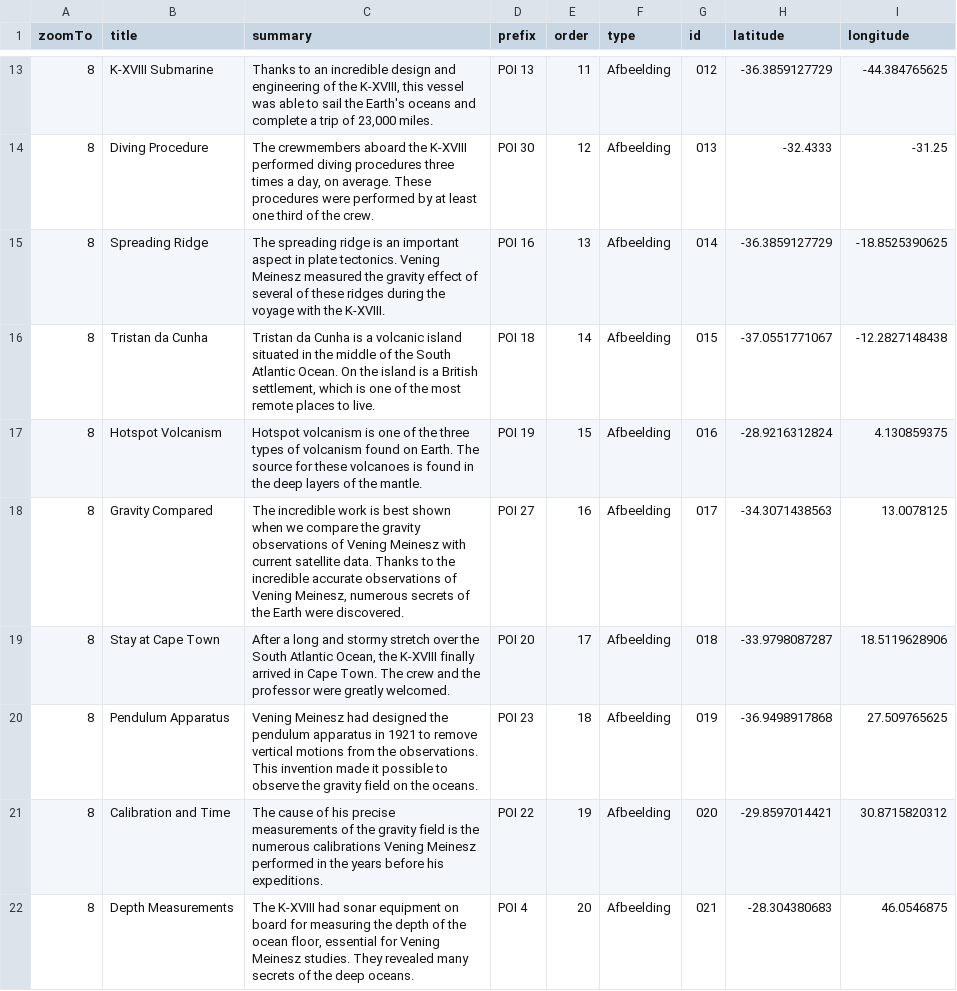
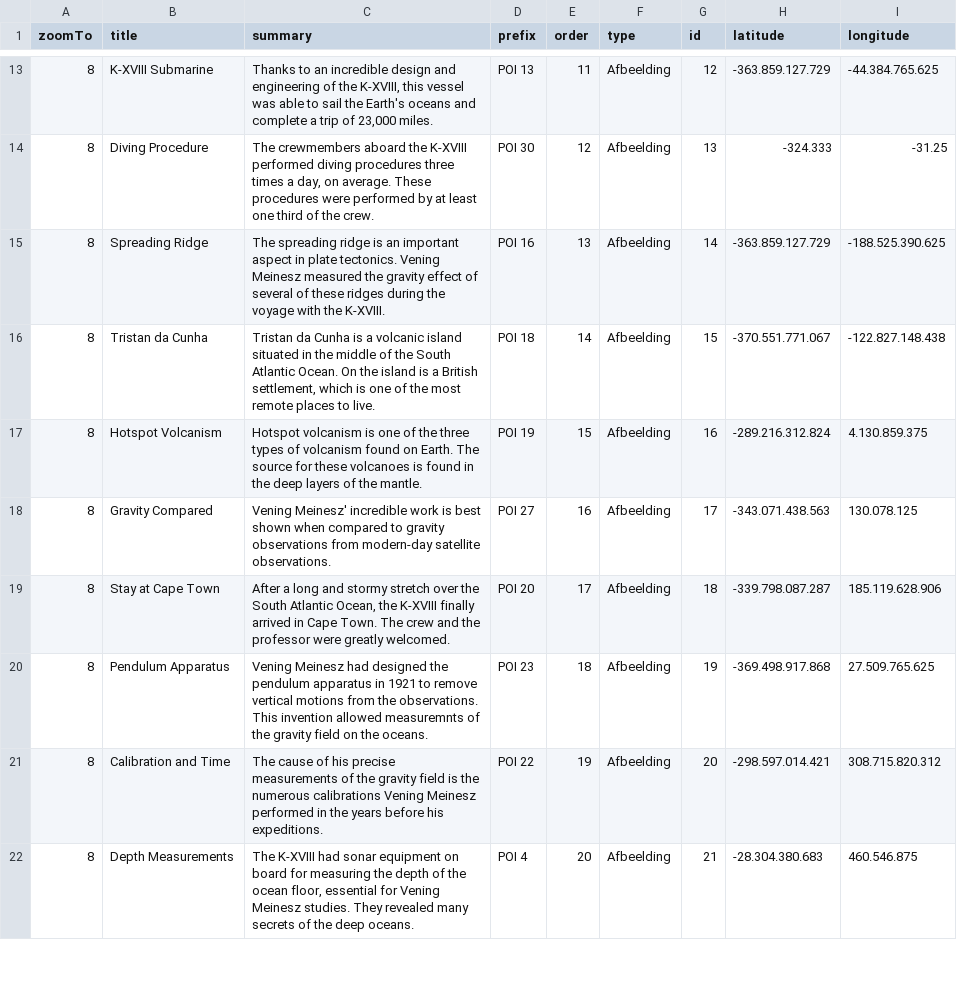
Before and after one commit to ndkv/expeditiewikipedia, a TSV file: data/vening-meinesz/geometries.tsv, drawn as a sheet; only a part is shown, gaps mark what is left out; the diff covers the shown part only.

```diff
--- a/data/vening-meinesz/geometries.tsv
+++ b/data/vening-meinesz/geometries.tsv
@@ -13,10 +13,10 @@ zoomTo	title	summary	prefix	order	type	id	latitude	longitude
-8	K-XVIII Submarine	Thanks to an incredible design and engineering of the K-XVIII, this vessel was able to sail the Earth's oceans and complete a trip of 23,000 miles.	POI 13	11	Afbeelding	012	-36.3859127729	-44.384765625
-8	Diving Procedure	The crewmembers aboard the K-XVIII performed diving procedures three times a day, on average. These procedures were performed by at least one third of the crew.	POI 30	12	Afbeelding	013	-32.4333	-31.25
-8	Spreading Ridge	The spreading ridge is an important aspect in plate tectonics. Vening Meinesz measured the gravity effect of several of these ridges during the voyage with the K-XVIII.	POI 16	13	Afbeelding	014	-36.3859127729	-18.8525390625
-8	Tristan da Cunha	Tristan da Cunha is a volcanic island situated in the middle of the South Atlantic Ocean. On the island is a British settlement, which is one of the most remote places to live. 	POI 18	14	Afbeelding	015	-37.0551771067	-12.2827148438
-8	Hotspot Volcanism	Hotspot volcanism is one of the three types of volcanism found on Earth. The source for these volcanoes is found in the deep layers of the mantle.	POI 19	15	Afbeelding	016	-28.9216312824	4.130859375
-8	Gravity Compared	The incredible work is best shown when we compare the gravity observations of Vening Meinesz with current satellite data. Thanks to the incredible accurate observations of Vening Meinesz, numerous secrets of the Earth were discovered.	POI 27	16	Afbeelding	017	-34.3071438563	13.0078125
-8	Stay at Cape Town	After a long and stormy stretch over the South Atlantic Ocean, the K-XVIII finally arrived in Cape Town. The crew and the professor were greatly welcomed. 	POI 20	17	Afbeelding	018	-33.9798087287	18.5119628906
-8	Pendulum Apparatus	Vening Meinesz had designed the pendulum apparatus in 1921 to remove vertical motions from the observations. This invention made it possible to observe the gravity field on the oceans.	POI 23	18	Afbeelding	019	-36.9498917868	27.509765625
-8	Calibration and Time	The cause of his precise measurements of the gravity field is the numerous calibrations Vening Meinesz performed in the years before his expeditions. 	POI 22	19	Afbeelding	020	-29.8597014421	30.8715820312
-8	Depth Measurements	The K-XVIII had sonar equipment on board for measuring the depth of the ocean floor, essential for Vening Meinesz studies. They revealed many secrets of the deep oceans. 	POI 4	20	Afbeelding	021	-28.304380683	46.0546875
+8	K-XVIII Submarine	Thanks to an incredible design and engineering of the K-XVIII, this vessel was able to sail the Earth's oceans and complete a trip of 23,000 miles.	POI 13	11	Afbeelding	12	-363.859.127.729	-44.384.765.625
+8	Diving Procedure	The crewmembers aboard the K-XVIII performed diving procedures three times a day, on average. These procedures were performed by at least one third of the crew.	POI 30	12	Afbeelding	13	-324.333	-31.25
+8	Spreading Ridge	The spreading ridge is an important aspect in plate tectonics. Vening Meinesz measured the gravity effect of several of these ridges during the voyage with the K-XVIII.	POI 16	13	Afbeelding	14	-363.859.127.729	-188.525.390.625
+8	Tristan da Cunha	Tristan da Cunha is a volcanic island situated in the middle of the South Atlantic Ocean. On the island is a British settlement, which is one of the most remote places to live. 	POI 18	14	Afbeelding	15	-370.551.771.067	-122.827.148.438
+8	Hotspot Volcanism	Hotspot volcanism is one of the three types of volcanism found on Earth. The source for these volcanoes is found in the deep layers of the mantle.	POI 19	15	Afbeelding	16	-289.216.312.824	4.130.859.375
+8	Gravity Compared	Vening Meinesz' incredible work is best shown when compared to gravity observations from modern-day satellite observations.	POI 27	16	Afbeelding	17	-343.071.438.563	130.078.125
+8	Stay at Cape Town	After a long and stormy stretch over the South Atlantic Ocean, the K-XVIII finally arrived in Cape Town. The crew and the professor were greatly welcomed. 	POI 20	17	Afbeelding	18	-339.798.087.287	185.119.628.906
+8	Pendulum Apparatus	Vening Meinesz had designed the pendulum apparatus in 1921 to remove vertical motions from the observations. This invention allowed measuremnts of the gravity field on the oceans.	POI 23	18	Afbeelding	19	-369.498.917.868	27.509.765.625
+8	Calibration and Time	The cause of his precise measurements of the gravity field is the numerous calibrations Vening Meinesz performed in the years before his expeditions. 	POI 22	19	Afbeelding	20	-298.597.014.421	308.715.820.312
+8	Depth Measurements	The K-XVIII had sonar equipment on board for measuring the depth of the ocean floor, essential for Vening Meinesz studies. They revealed many secrets of the deep oceans. 	POI 4	20	Afbeelding	21	-28.304.380.683	460.546.875
```
Also changed, not shown: 56 edited cells elsewhere in this file, 2 other files.
